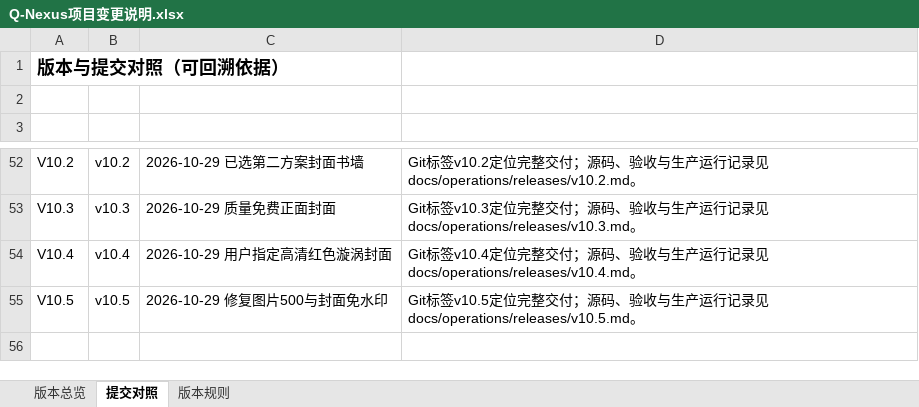
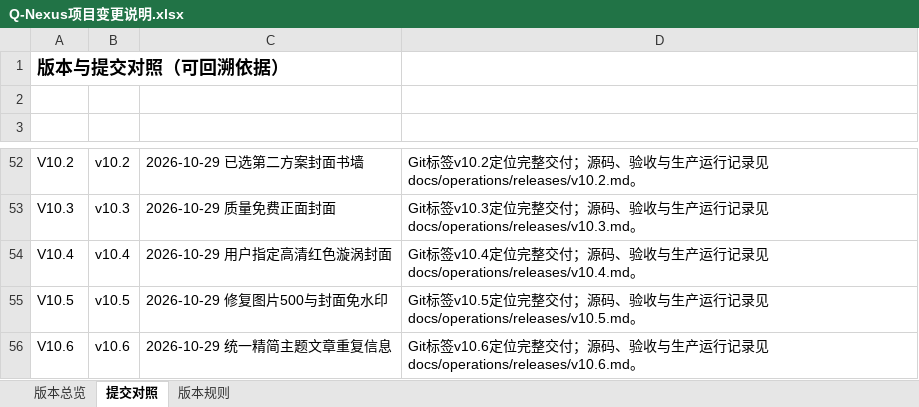
Before and after one commit to profundity-max/quality-homepage, an Excel workbook: Q-Nexus项目变更说明.xlsx, sheet 提交对照, drawn as a sheet; only a part is shown, gaps mark what is left out; values as stored, in another font and other column widths than the file's, no borders; the diff names each change by its address in the sheet, - before the commit and + after, or states it on an @@ line.

```diff
--- a/Q-Nexus项目变更说明.xlsx (sheet 提交对照)
+++ b/Q-Nexus项目变更说明.xlsx (sheet 提交对照)
+row 56: V10.6 | v10.6 | 2026-10-29 统一精简主题文章重复信息 | Git标签v10.6定位完整交付；源码、验收与生产运行记录见docs/operations/releases/v10.6.md。
```
Also changed, not shown: sheet 版本总览, 11 other files.
